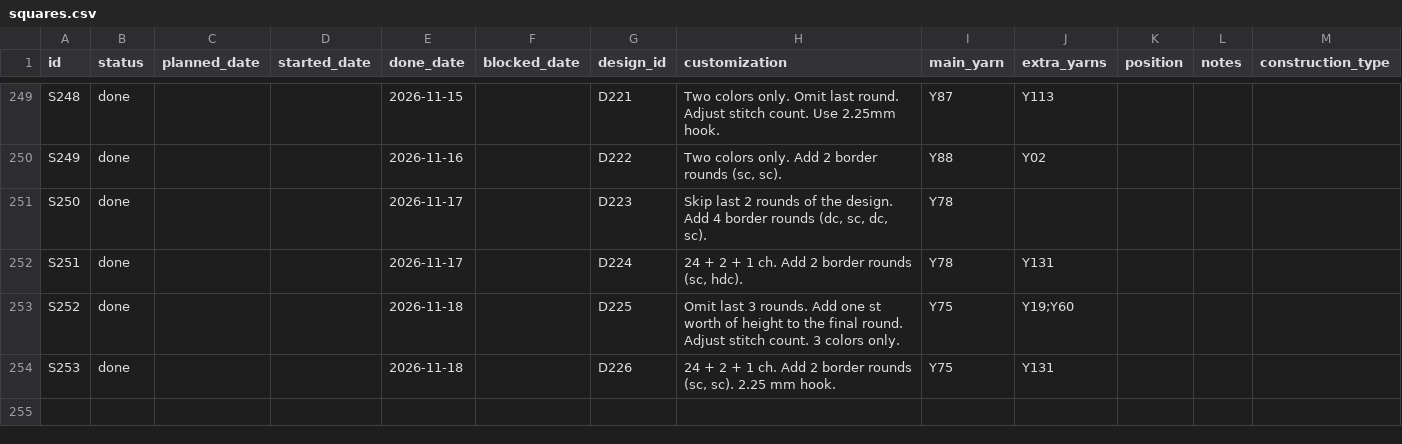
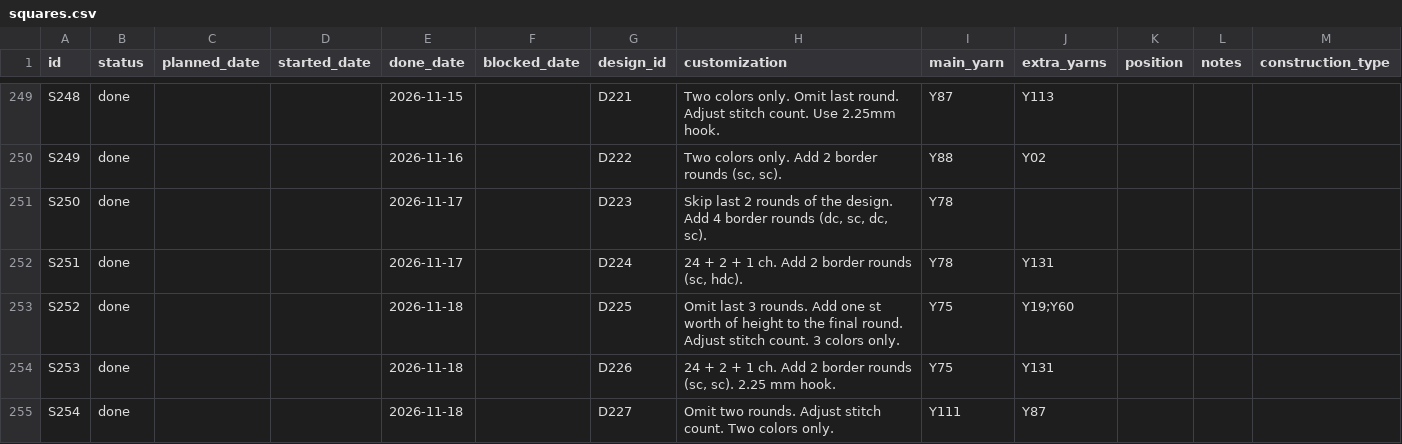
Before and after one commit to anhtr/grannydb, a CSV file: data/squares.csv, drawn as a sheet; only a part is shown, gaps mark what is left out.

Commit message:
Update 1 square
- save squares/S254 — Status: done, Done: 2026-11-18, Design: D227, Customization: Omit two rounds. Adjust stitch count. Two colors only., Main colour: Y111, Extra colours: Y87

```diff
--- a/data/squares.csv
+++ b/data/squares.csv
@@ -256 +256,2 @@ S252,done,,,2026-11-18,,D225,Omit last 3 rounds. Add one st worth of height to t
 S253,done,,,2026-11-18,,D226,"24 + 2 + 1 ch. Add 2 border rounds (sc, sc). 2.25 mm hook.",Y75,Y131,,,
+S254,done,,,2026-11-18,,D227,Omit two rounds. Adjust stitch count. Two colors only.,Y111,Y87,,,
```
